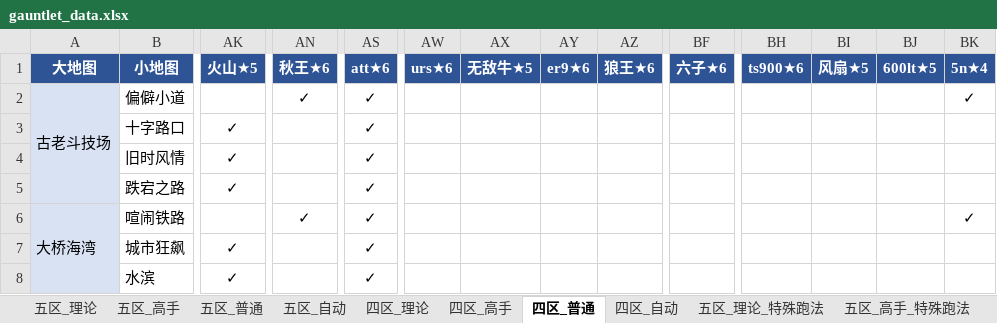
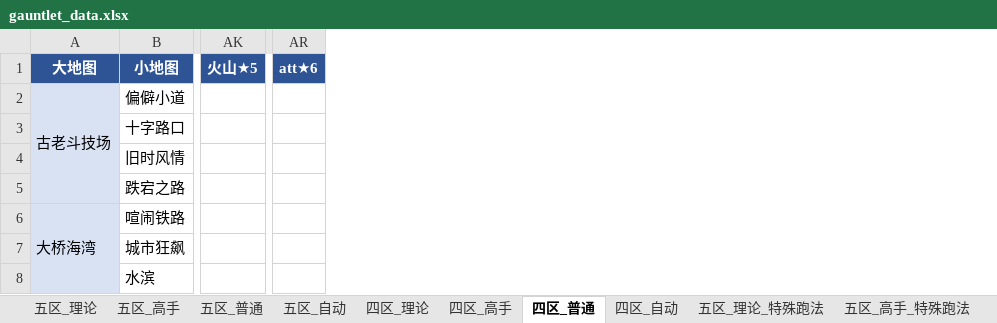
Before and after one commit to Testiphi/MutualExclusionAllocator, an Excel workbook: gauntlet_data.xlsx, sheet 四区_普通, drawn as a sheet; only a part is shown, gaps mark what is left out; values as stored, in another font and other column widths than the file's, no borders; removed rows and columns are numbered as before the commit, all else as after; the diff covers the shown part only; the diff names each change by its address in the sheet, - before the commit and + after, or states it on an @@ line.

```diff
--- a/gauntlet_data.xlsx (sheet 四区_普通)
+++ b/gauntlet_data.xlsx (sheet 四区_普通)
-column AN (秋王★6), rows 2-6: ✓ |  |  |  | ✓
-column AW (urs★6), empty
-column AX (无敌牛★5), empty
-column AY (er9★6), empty
-column AZ (狼王★6), empty
-column BF (六子★6), empty
-column BH (ts900★6), empty
-column BI (风扇★5), empty
-column BJ (600lt★5), empty
-column BK (5n★4), rows 2-6: ✓ |  |  |  | ✓
-AR2:AR8 (att★6): ✓
+AR2:AR8 (att★6): (empty)
-AK3:AK5 (火山★5): ✓
+AK3:AK5 (火山★5): (empty)
-AK7:AK8 (火山★5): ✓
+AK7:AK8 (火山★5): (empty)
```
Also changed, not shown: 419 edited cells elsewhere in this sheet, sheet 五区_普通, sheet 五区_高手, sheet 四区_高手, sheet 四区_理论, 1 other file.
